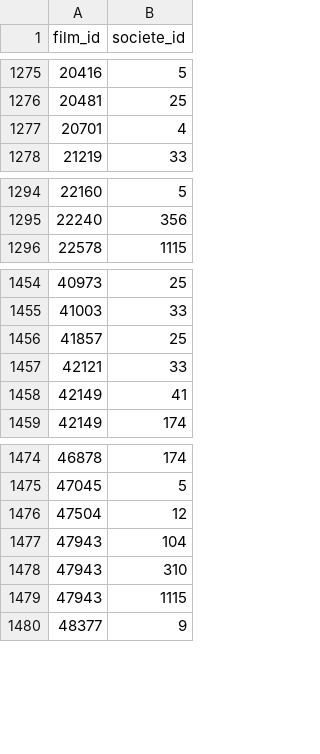
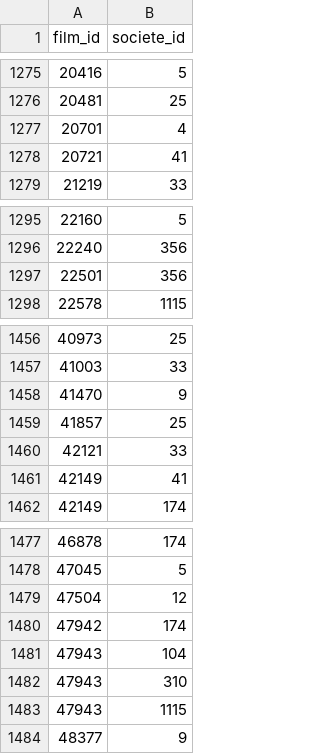
Before and after one commit to medina474/basesdedonnees, a CSV file: data/cinema/041-productions.csv, drawn as a sheet; only a part is shown, gaps mark what is left out.

```diff
--- a/data/cinema/041-productions.csv
+++ b/data/cinema/041-productions.csv
@@ -1277,2 +1277,3 @@ film_id,societe_id
 20701,4
+20721,41
 21219,33
@@ -1295,2 +1296,3 @@ film_id,societe_id
 22240,356
+22501,356
 22578,1115
@@ -1455,2 +1457,3 @@ film_id,societe_id
 41003,33
+41470,9
 41857,25
@@ -1476,2 +1479,3 @@ film_id,societe_id
 47504,12
+47942,174
 47943,104
```
